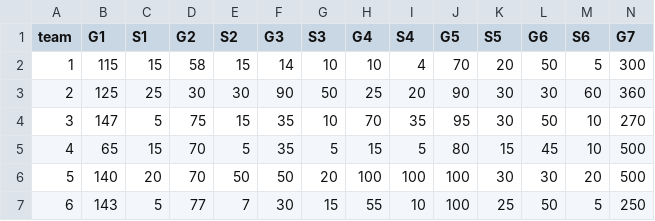
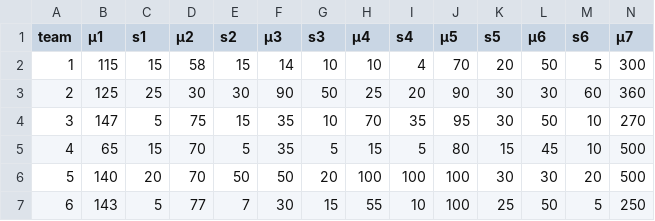
Before and after one commit to stuart-coles1111/pws, a CSV file: inst/extdata/smartodds_sports_quiz.csv, drawn as a sheet; only a part is shown; the diff covers the shown part only; the diff names each change by its address in the sheet, - before the commit and + after, or states it on an @@ line.

```diff
--- a/inst/extdata/smartodds_sports_quiz.csv
+++ b/inst/extdata/smartodds_sports_quiz.csv
-B1: G1
+B1: μ1
-C1: S1
+C1: s1
-D1: G2
+D1: μ2
-E1: S2
+E1: s2
-F1: G3
+F1: μ3
-G1: S3
+G1: s3
-H1: G4
+H1: μ4
-I1: S4
+I1: s4
-J1: G5
+J1: μ5
-K1: S5
+K1: s5
-L1: G6
+L1: μ6
-M1: S6
+M1: s6
-N1: G7
+N1: μ7
```
Also changed, not shown: 7 edited cells elsewhere in this file, 1 other file.
